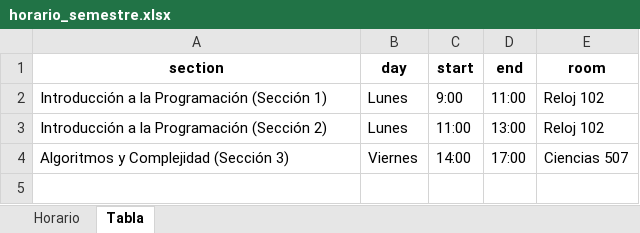
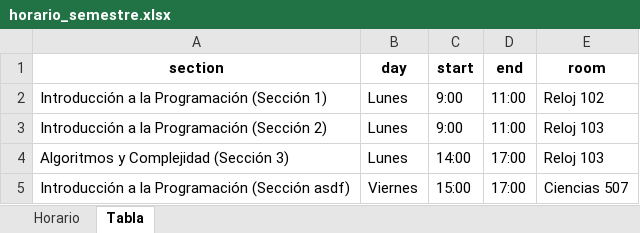
Before and after one commit to CodeByManu/SGA_Verificables, an Excel workbook: horario_semestre.xlsx, sheet Tabla, drawn as a sheet; values as stored, in another font and other column widths than the file's, no borders; the diff names each change by its address in the sheet, - before the commit and + after, or states it on an @@ line.

```diff
--- a/horario_semestre.xlsx (sheet Tabla)
+++ b/horario_semestre.xlsx (sheet Tabla)
-C3 (start): 11:00
+C3 (start): 9:00
-D3 (end): 13:00
+D3 (end): 11:00
-E3 (room): Reloj 102
+E3 (room): Reloj 103
-B4 (day): Viernes
+B4 (day): Lunes
-E4 (room): Ciencias 507
+E4 (room): Reloj 103
+row 5: Introducción a la Programación (Sección asdf) | Viernes | 15:00 | 17:00 | Ciencias 507
```
Also changed, not shown: sheet Horario, 5 other files.
